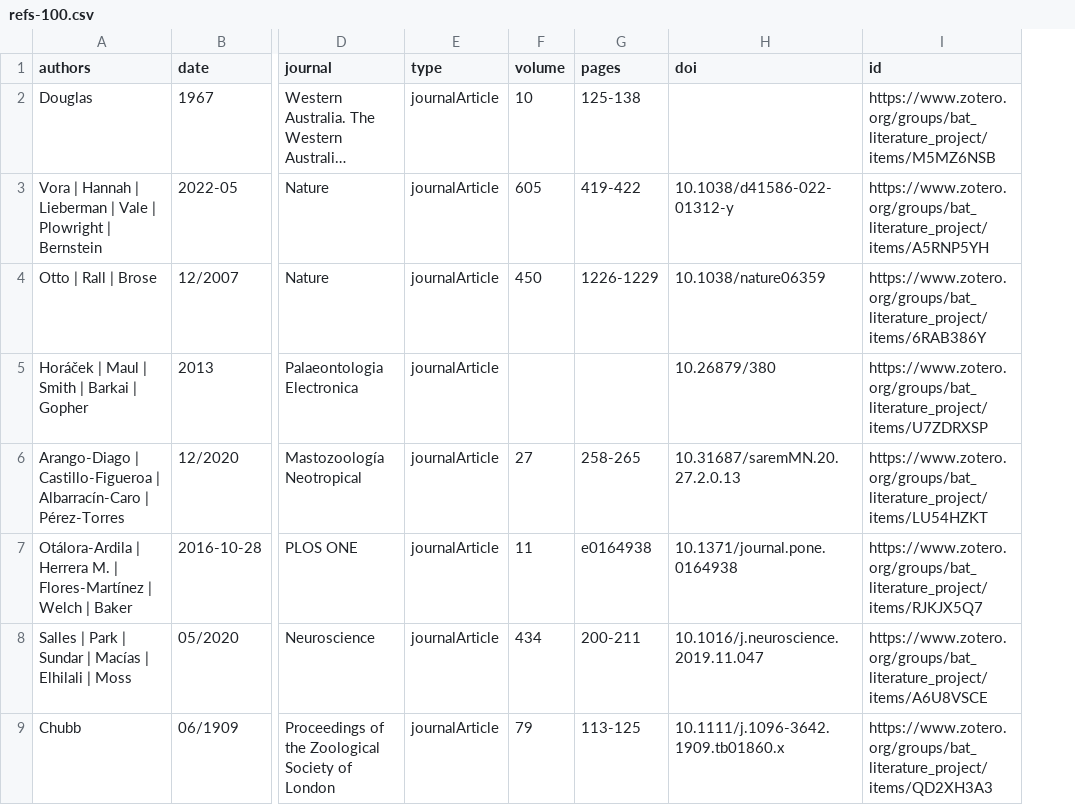
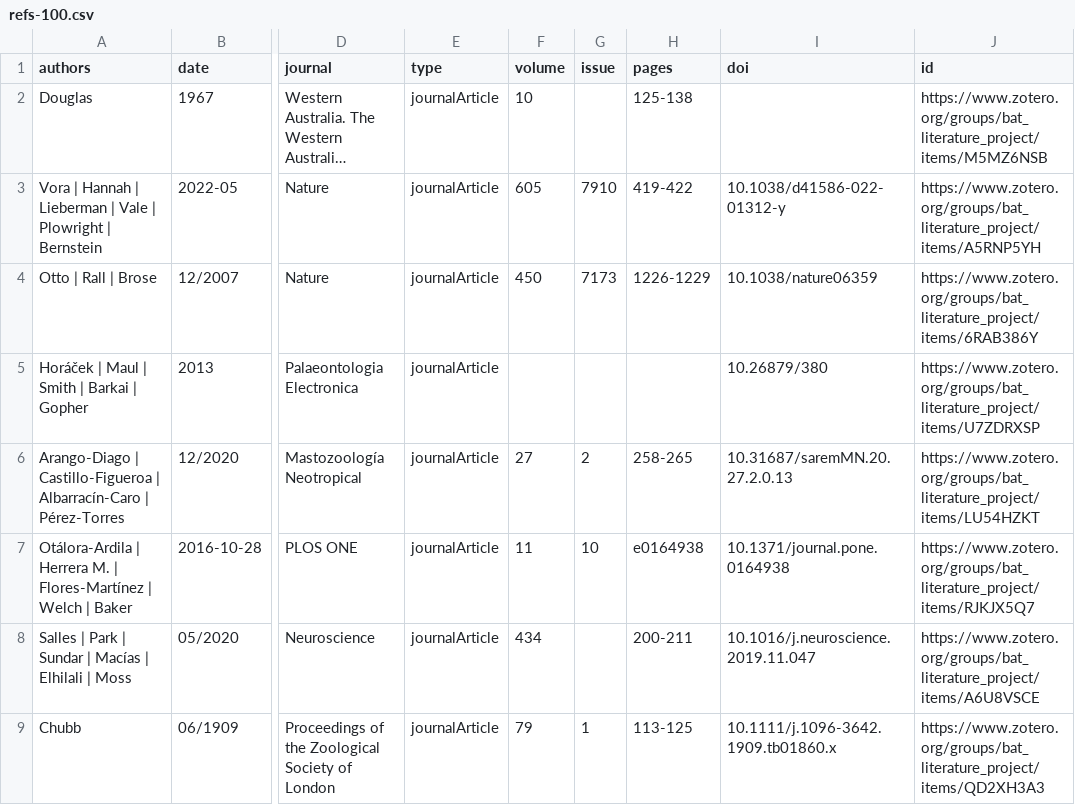
Before and after one commit to bat-literature/bat-literature.github.io, a CSV file: refs-100.csv, drawn as a sheet; only a part is shown, gaps mark what is left out; long unchanged cells end in …; the diff names each change by its address in the sheet, - before the commit and + after, or states it on an @@ line.

Commit message:
added [issue] as column in refs.csv and associated; related to https://github.com/bat-literature/bat-literature.github.io/issues/49

```diff
--- a/refs-100.csv
+++ b/refs-100.csv
+column G (issue), rows 3-9: 7910 | 7173 |  | 2 | 10 |  | 1
```
Also changed, not shown: refs-100.tsv, zenodo/refs-on-zenodo-100.csv, 1 other file.
